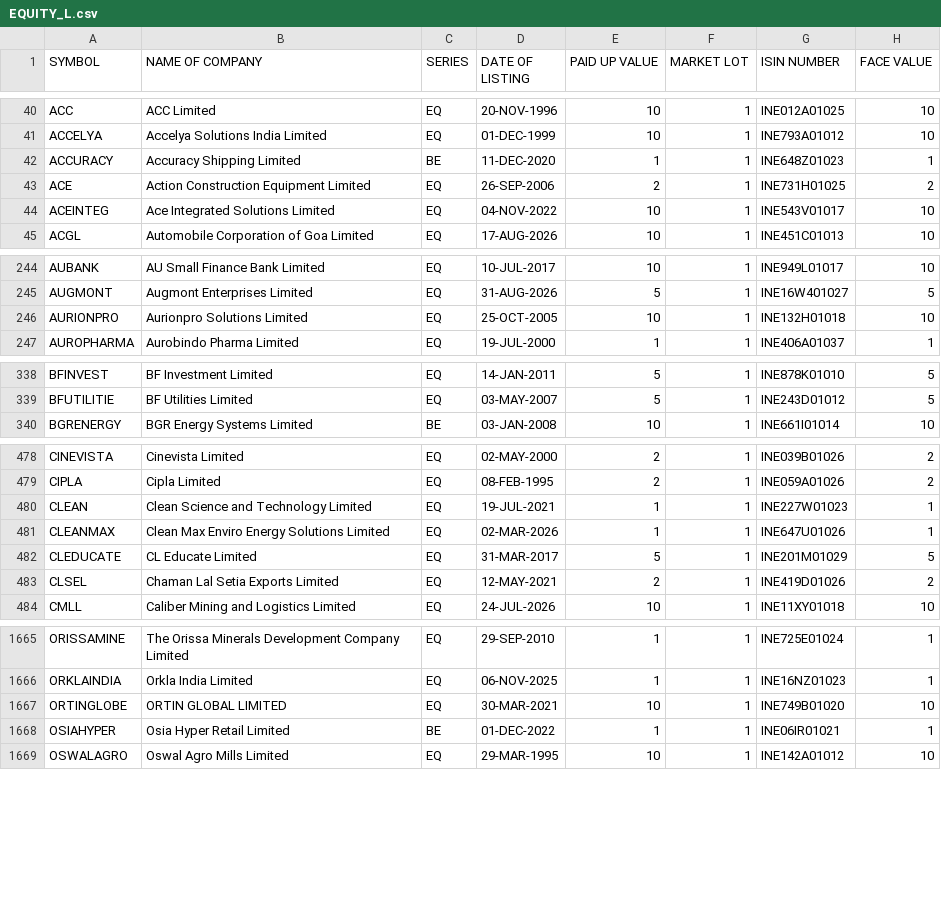
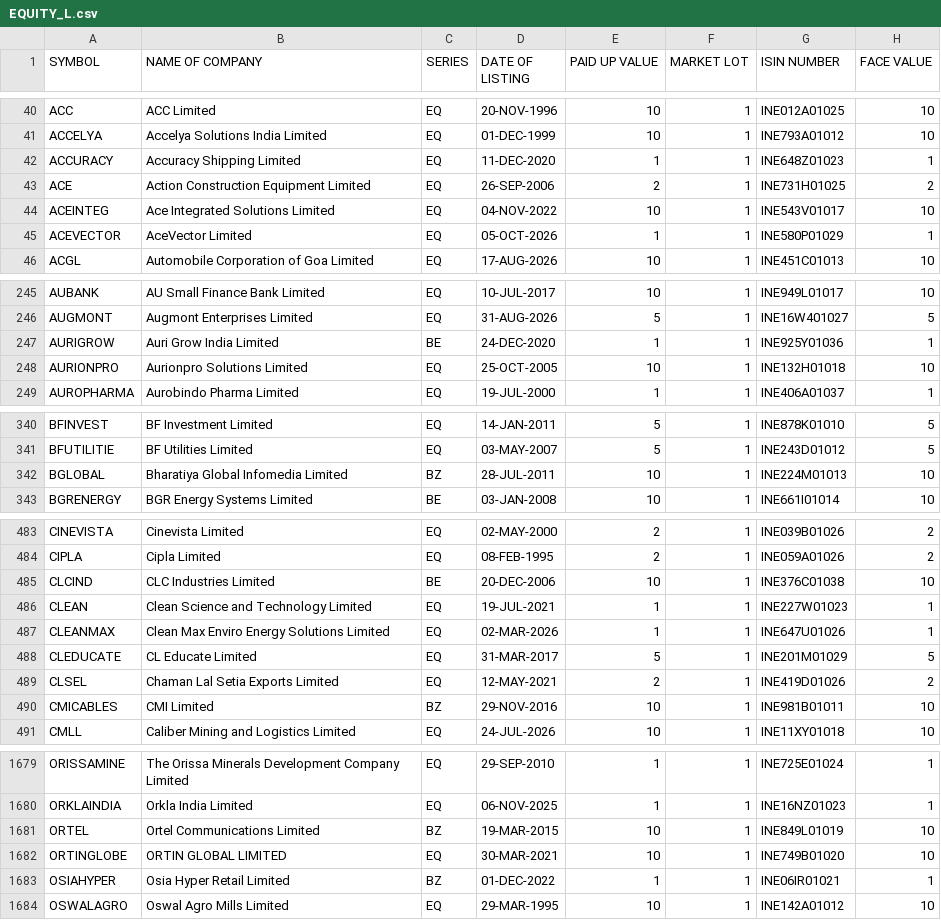
Before and after one commit to manoj-kholia/nse-scanner, a CSV file: EQUITY_L.csv, drawn as a sheet; only a part is shown, gaps mark what is left out; the diff covers the shown part only.

```diff
--- a/EQUITY_L.csv
+++ b/EQUITY_L.csv
@@ -41,5 +41,6 @@ ACC,ACC Limited,EQ,20-NOV-1996,10,1,INE012A01025,10
 ACCELYA,Accelya Solutions India Limited,EQ,01-DEC-1999,10,1,INE793A01012,10
-ACCURACY,Accuracy Shipping Limited,BE,11-DEC-2020,1,1,INE648Z01023,1
+ACCURACY,Accuracy Shipping Limited,EQ,11-DEC-2020,1,1,INE648Z01023,1
 ACE,Action Construction Equipment Limited,EQ,26-SEP-2006,2,1,INE731H01025,2
 ACEINTEG,Ace Integrated Solutions Limited,EQ,04-NOV-2022,10,1,INE543V01017,10
+ACEVECTOR,AceVector Limited,EQ,05-OCT-2026,1,1,INE580P01029,1
 ACGL,Automobile Corporation of Goa Limited,EQ,17-AUG-2026,10,1,INE451C01013,10
@@ -245,2 +246,3 @@ AUBANK,AU Small Finance Bank Limited,EQ,10-JUL-2017,10,1,INE949L01017,10
 AUGMONT,Augmont Enterprises Limited,EQ,31-AUG-2026,5,1,INE16W401027,5
+AURIGROW,Auri Grow India Limited,BE,24-DEC-2020,1,1,INE925Y01036,1
 AURIONPRO,Aurionpro Solutions Limited,EQ,25-OCT-2005,10,1,INE132H01018,10
@@ -339,2 +341,3 @@ BFINVEST,BF Investment Limited,EQ,14-JAN-2011,5,1,INE878K01010,5
 BFUTILITIE,BF Utilities Limited,EQ,03-MAY-2007,5,1,INE243D01012,5
+BGLOBAL,Bharatiya Global Infomedia Limited,BZ,28-JUL-2011,10,1,INE224M01013,10
 BGRENERGY,BGR Energy Systems Limited,BE,03-JAN-2008,10,1,INE661I01014,10
@@ -479,2 +484,3 @@ CINEVISTA,Cinevista Limited,EQ,02-MAY-2000,2,1,INE039B01026,2
 CIPLA,Cipla Limited,EQ,08-FEB-1995,2,1,INE059A01026,2
+CLCIND,CLC Industries Limited,BE,20-DEC-2006,10,1,INE376C01038,10
 CLEAN,Clean Science and Technology Limited,EQ,19-JUL-2021,1,1,INE227W01023,1
@@ -483,2 +489,3 @@ CLEDUCATE,CL Educate Limited,EQ,31-MAR-2017,5,1,INE201M01029,5
 CLSEL,Chaman Lal Setia Exports Limited,EQ,12-MAY-2021,2,1,INE419D01026,2
+CMICABLES,CMI Limited,BZ,29-NOV-2016,10,1,INE981B01011,10
 CMLL,Caliber Mining and Logistics Limited,EQ,24-JUL-2026,10,1,INE11XY01018,10
@@ -1666,4 +1680,5 @@ ORISSAMINE,The Orissa Minerals Development Company Limited,EQ,29-SEP-2010,1,1,IN
 ORKLAINDIA,Orkla India Limited,EQ,06-NOV-2025,1,1,INE16NZ01023,1
+ORTEL,Ortel Communications Limited,BZ,19-MAR-2015,10,1,INE849L01019,10
 ORTINGLOBE,ORTIN GLOBAL LIMITED,EQ,30-MAR-2021,10,1,INE749B01020,10
-OSIAHYPER,Osia Hyper Retail Limited,BE,01-DEC-2022,1,1,INE06IR01021,1
+OSIAHYPER,Osia Hyper Retail Limited,BZ,01-DEC-2022,1,1,INE06IR01021,1
 OSWALAGRO,Oswal Agro Mills Limited,EQ,29-MAR-1995,10,1,INE142A01012,10
```
Also changed, not shown: 15 added rows and 26 edited cells elsewhere in this file, EQUITY_L_live.csv, cup_handle_signals.csv, 4 other files.
